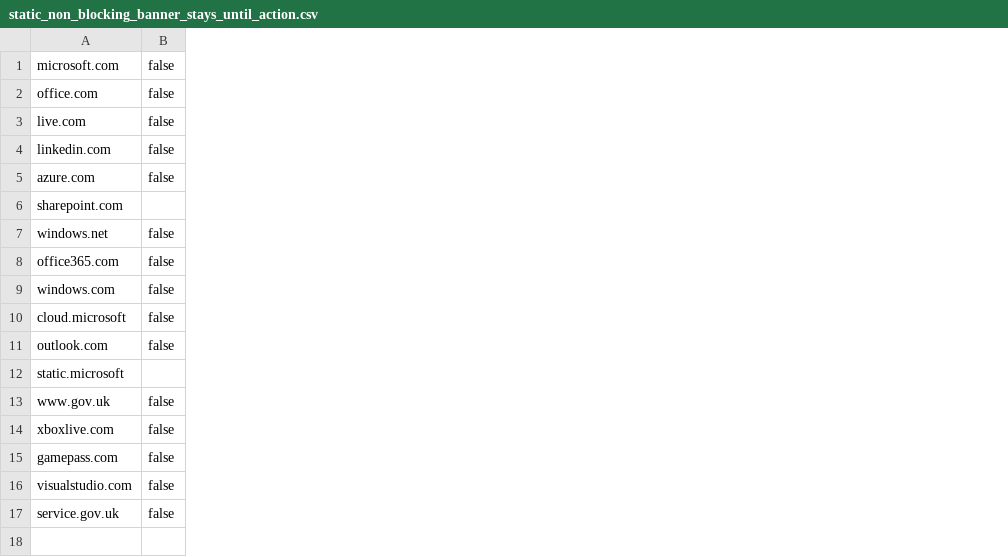
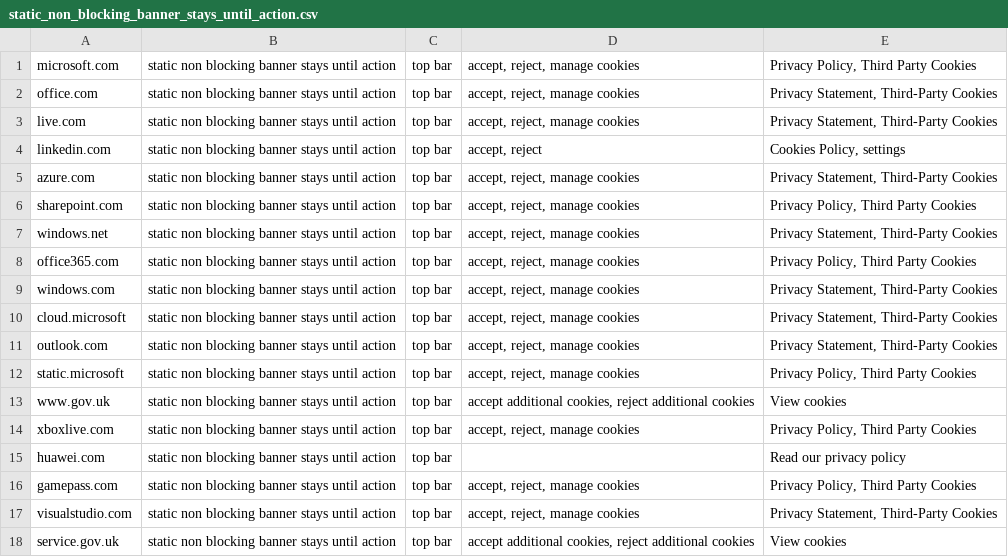
Before and after one commit to AliAzlanAziz/banner_categorization, a CSV file: input-files/static_non_blocking_banner_stays_until_action.csv, drawn as a sheet; removed rows and columns are numbered as before the commit, all else as after; the diff names each change by its address in the sheet, - before the commit and + after, or states it on an @@ line.

```diff
--- a/input-files/static_non_blocking_banner_stays_until_action.csv
+++ b/input-files/static_non_blocking_banner_stays_until_action.csv
-column B, rows 1-17: false | false | false | false | false |  | false | false | false | false | false |  | false | false | false | false | false
+column B, rows 1-14: all static non blocking banner stays until action; rows 16-18: all static non blocking banner stays until action
+column C, rows 1-14: all top bar; rows 16-18: all top bar
+column D, rows 1-14: accept, reject, manage cookies | accept, reject, manage cookies | accept, reject, manage cookies | accept, reject | accept, reject, manage cookies | accept, reject, manage cookies | accept, reject, manage cookies | accept, reject, manage cookies | accept, reject, manage cookies | accept, reject, manage cookies | accept, reject, manage cookies | accept, reject, manage cookies | accept additional cookies, reject additional cookies | accept, reject, manage cookies; rows 16-18: accept, reject, manage cookies | accept, reject, manage cookies | accept additional cookies, reject additional cookies
+column E, rows 1-14: Privacy Policy, Third Party Cookies | Privacy Statement, Third-Party Cookies | Privacy Statement, Third-Party Cookies | Cookies Policy, settings | Privacy Statement, Third-Party Cookies | Privacy Policy, Third Party Cookies | Privacy Statement, Third-Party Cookies | Privacy Policy, Third Party Cookies | Privacy Statement, Third-Party Cookies | Privacy Statement, Third-Party Cookies | Privacy Statement, Third-Party Cookies | Privacy Policy, Third Party Cookies | View cookies | Privacy Policy, Third Party Cookies; rows 16-18: Privacy Policy, Third Party Cookies | Privacy Statement, Third-Party Cookies | View cookies
+row 15: huawei.com | static non blocking banner stays until action | top bar |  | Read our privacy policy
```
Also changed, not shown: input-files/banners.csv, input-files/banners_sorted.csv, 5 other files.
